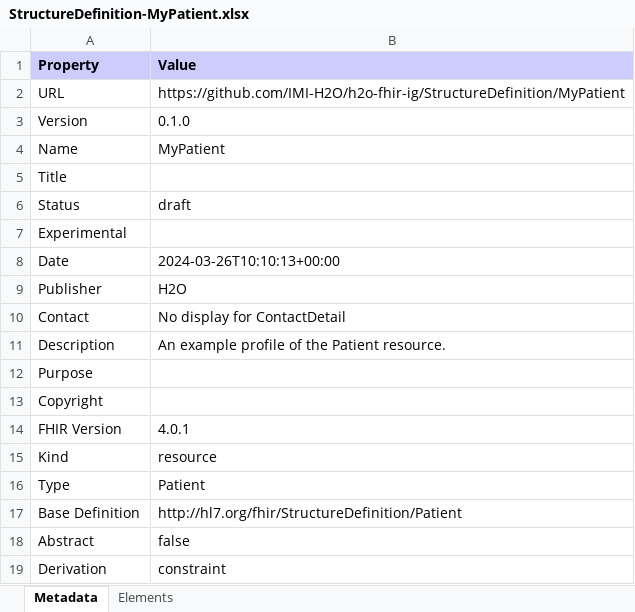
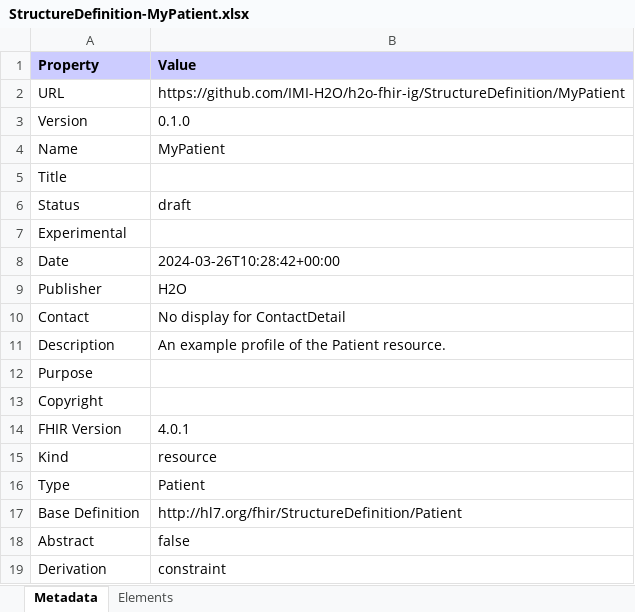
Before and after one commit to IMI-H2O/h2o-fhir-ig-web, an Excel workbook: StructureDefinition-MyPatient.xlsx, sheet Metadata, drawn as a sheet; values as stored, in another font and other column widths than the file's, no borders; the diff names each change by its address in the sheet, - before the commit and + after, or states it on an @@ line.

```diff
--- a/StructureDefinition-MyPatient.xlsx (sheet Metadata)
+++ b/StructureDefinition-MyPatient.xlsx (sheet Metadata)
-B8 (Value): 2024-03-26T10:10:13+00:00
+B8 (Value): 2024-03-26T10:28:42+00:00
```
Also changed, not shown: all-profiles.xlsx, observations-summary.xlsx, 55 other files.
